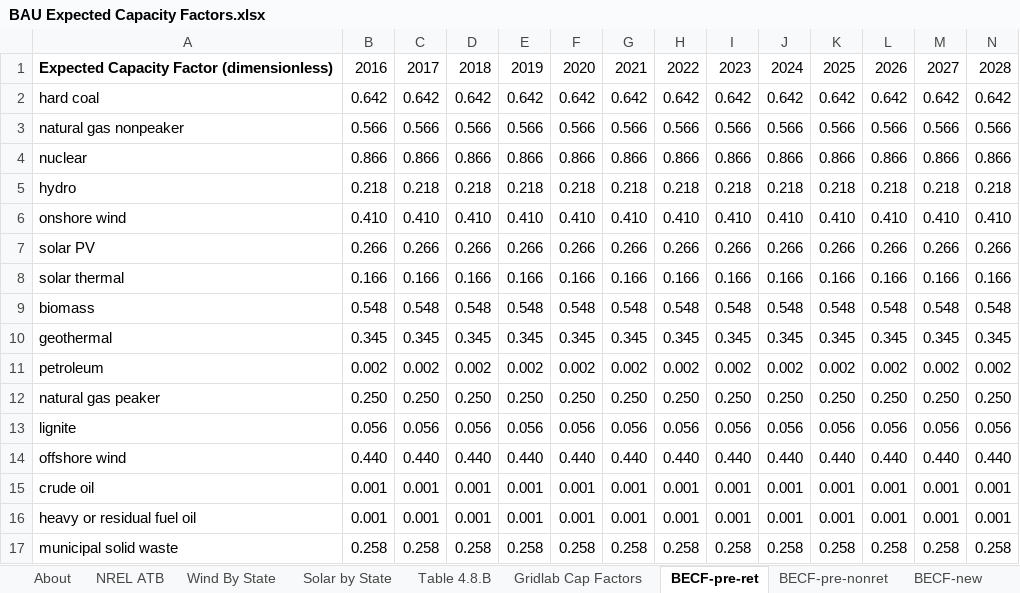
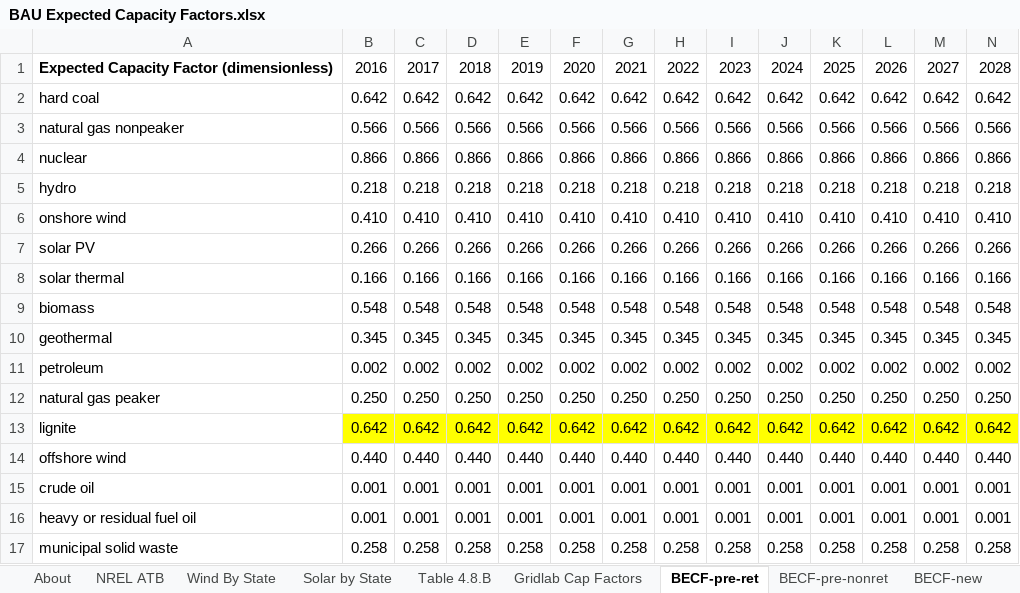
Before and after one commit to EnergyInnovation/eps-newmexico, an Excel workbook: InputData/elec/BECF/BAU Expected Capacity Factors.xlsx, sheet BECF-pre-ret, drawn as a sheet; only a part is shown; values as stored, in another font and other column widths than the file's, no borders; removed rows and columns are numbered as before the commit, all else as after; rows hold the shown columns only; the diff names each change by its address in the sheet, - before the commit and + after, or states it on an @@ line.

Commit message:
updated BECF custom NM e3

```diff
--- a/InputData/elec/BECF/BAU Expected Capacity Factors.xlsx (sheet BECF-pre-ret)
+++ b/InputData/elec/BECF/BAU Expected Capacity Factors.xlsx (sheet BECF-pre-ret)
-row 13: lignite | 0.056 | 0.056 | 0.056 | 0.056 | 0.056 | 0.056 | 0.056 | 0.056 | 0.056 | 0.056 | 0.056 | 0.056 | 0.056
+row 13: lignite | 0.642 | 0.642 | 0.642 | 0.642 | 0.642 | 0.642 | 0.642 | 0.642 | 0.642 | 0.642 | 0.642 | 0.642 | 0.642
```
Also changed, not shown: sheet BECF-new, sheet NREL ATB, sheet BECF-pre-nonret, sheet Wind By State, sheet Gridlab Cap Factors, sheet Solar by State, 1 more sheet, 1 other file.
